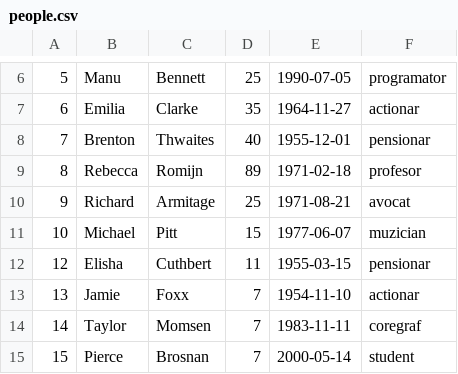
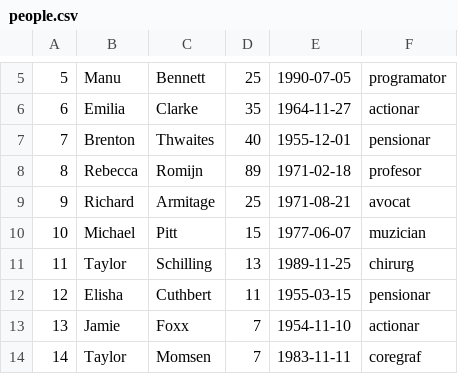
Before and after one commit to buteanrares/Lab4-Ex4, a CSV file: Database/people.csv, drawn as a sheet; only a part is shown, gaps mark what is left out; the shorter side is filled out with more unchanged rows; the diff covers the shown part only.

```diff
--- a/Database/people.csv
+++ b/Database/people.csv
@@ -11,2 +10,3 @@
 10,Michael,Pitt,15,1977-06-07,muzician
+11,Taylor,Schilling,13,1989-11-25,chirurg
 12,Elisha,Cuthbert,11,1955-03-15,pensionar
```
Also changed, not shown: 23 added rows, 1 removed row and 1 edited cell elsewhere in this file, Database/apartments.csv, 9 other files.
